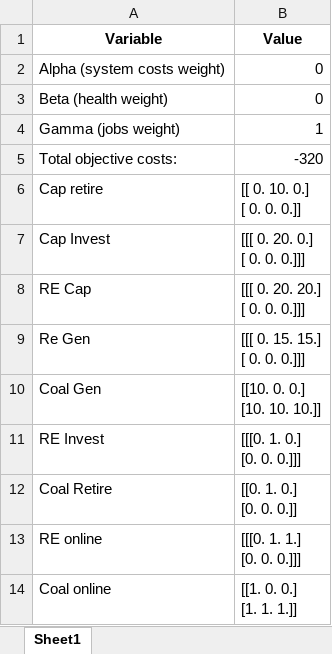
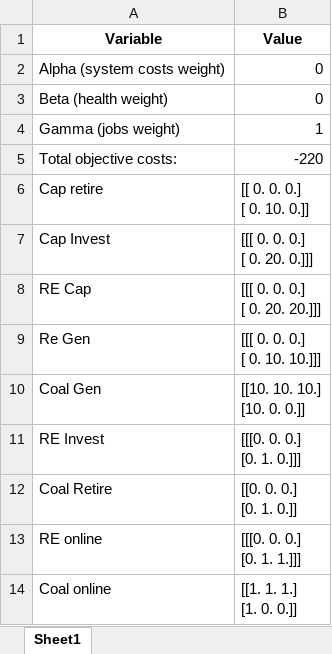
Before and after one commit to julflore000/EquitableRetirement, an Excel workbook: Test Runs/alpha_0_beta_0_gamma_1_Run_8.xlsx, sheet Sheet1, drawn as a sheet; values as stored, in another font and other column widths than the file's, no borders; ↵ is a line break in a cell; the diff names each change by its address in the sheet, - before the commit and + after, or states it on an @@ line.

```diff
--- a/Test Runs/alpha_0_beta_0_gamma_1_Run_8.xlsx (sheet Sheet1)
+++ b/Test Runs/alpha_0_beta_0_gamma_1_Run_8.xlsx (sheet Sheet1)
-B5 (Value): -320
+B5 (Value): -220
-B6 (Value): [[ 0. 10. 0.] ↵ [ 0. 0. 0.]]
+B6 (Value): [[ 0. 0. 0.] ↵ [ 0. 10. 0.]]
-B7 (Value): [[[ 0. 20. 0.] ↵ [ 0. 0. 0.]]]
+B7 (Value): [[[ 0. 0. 0.] ↵ [ 0. 20. 0.]]]
-B8 (Value): [[[ 0. 20. 20.] ↵ [ 0. 0. 0.]]]
+B8 (Value): [[[ 0. 0. 0.] ↵ [ 0. 20. 20.]]]
-B9 (Value): [[[ 0. 15. 15.] ↵ [ 0. 0. 0.]]]
+B9 (Value): [[[ 0. 0. 0.] ↵ [ 0. 10. 10.]]]
-B10 (Value): [[10. 0. 0.] ↵ [10. 10. 10.]]
+B10 (Value): [[10. 10. 10.] ↵ [10. 0. 0.]]
-B11 (Value): [[[0. 1. 0.] ↵ [0. 0. 0.]]]
+B11 (Value): [[[0. 0. 0.] ↵ [0. 1. 0.]]]
-B12 (Value): [[0. 1. 0.] ↵ [0. 0. 0.]]
+B12 (Value): [[0. 0. 0.] ↵ [0. 1. 0.]]
-B13 (Value): [[[0. 1. 1.] ↵ [0. 0. 0.]]]
+B13 (Value): [[[0. 0. 0.] ↵ [0. 1. 1.]]]
-B14 (Value): [[1. 0. 0.] ↵ [1. 1. 1.]]
+B14 (Value): [[1. 1. 1.] ↵ [1. 0. 0.]]
```
Also changed, not shown: Test Runs/alpha_0_beta_0_gamma_1_Run_9.xlsx, Test Runs/alpha_1_beta_0.5_gamma_0_Run_10.xlsx, 7 other files.
